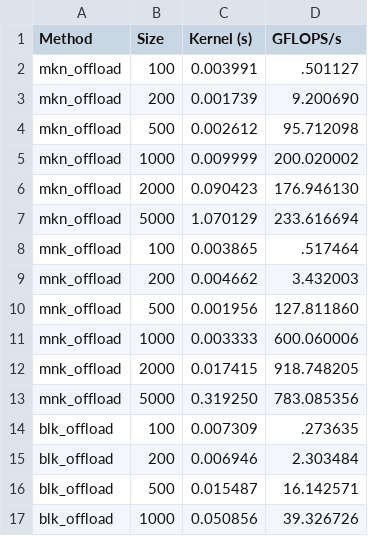
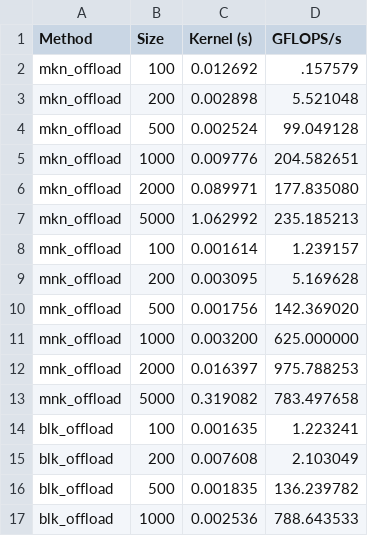
Before and after one commit to danae-pan/hpc_assignment3, a CSV file: offload_performance_results_gflops.csv, drawn as a sheet; only a part is shown; the diff covers the shown part only.

```diff
--- a/offload_performance_results_gflops.csv
+++ b/offload_performance_results_gflops.csv
@@ -1,17 +1,17 @@
 Method, Size, Kernel (s), GFLOPS/s
-mkn_offload, 100, 0.003991, .501127
-mkn_offload, 200, 0.001739, 9.200690
-mkn_offload, 500, 0.002612, 95.712098
-mkn_offload, 1000, 0.009999, 200.020002
-mkn_offload, 2000, 0.090423, 176.946130
-mkn_offload, 5000, 1.070129, 233.616694
-mnk_offload, 100, 0.003865, .517464
-mnk_offload, 200, 0.004662, 3.432003
-mnk_offload, 500, 0.001956, 127.811860
-mnk_offload, 1000, 0.003333, 600.060006
-mnk_offload, 2000, 0.017415, 918.748205
-mnk_offload, 5000, 0.319250, 783.085356
-blk_offload, 100, 0.007309, .273635
-blk_offload, 200, 0.006946, 2.303484
-blk_offload, 500, 0.015487, 16.142571
-blk_offload, 1000, 0.050856, 39.326726
+mkn_offload, 100, 0.012692, .157579
+mkn_offload, 200, 0.002898, 5.521048
+mkn_offload, 500, 0.002524, 99.049128
+mkn_offload, 1000, 0.009776, 204.582651
+mkn_offload, 2000, 0.089971, 177.835080
+mkn_offload, 5000, 1.062992, 235.185213
+mnk_offload, 100, 0.001614, 1.239157
+mnk_offload, 200, 0.003095, 5.169628
+mnk_offload, 500, 0.001756, 142.369020
+mnk_offload, 1000, 0.003200, 625.000000
+mnk_offload, 2000, 0.016397, 975.788253
+mnk_offload, 5000, 0.319082, 783.497658
+blk_offload, 100, 0.001635, 1.223241
+blk_offload, 200, 0.007608, 2.103049
+blk_offload, 500, 0.001835, 136.239782
+blk_offload, 1000, 0.002536, 788.643533
```
Also changed, not shown: 6 added rows and 16 edited cells elsewhere in this file, offload_performance_results.csv, 43 other files.
